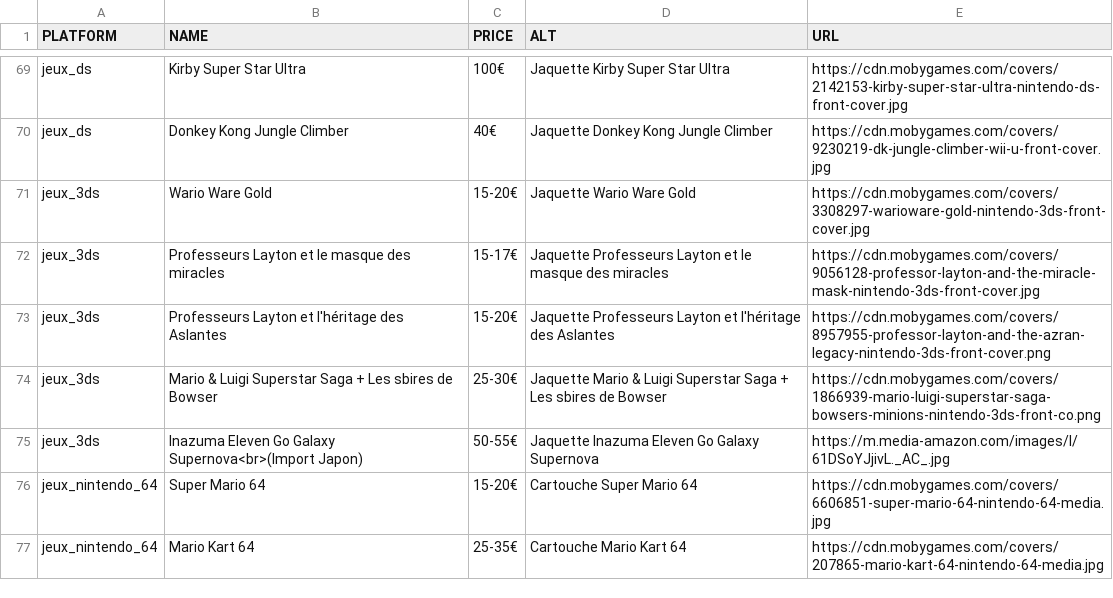
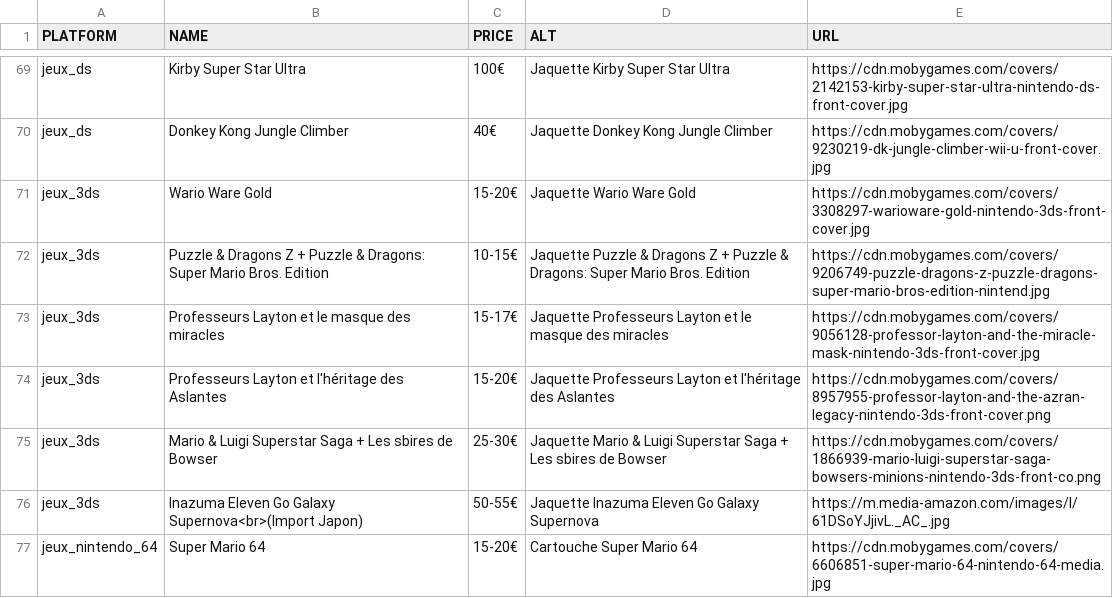
Before and after one commit to Matbaldi/Listes, a CSV file: assets/csv/items.csv, drawn as a sheet; only a part is shown, gaps mark what is left out; the shorter side is filled out with more unchanged rows.

Commit message:
Update items.csv

```diff
--- a/assets/csv/items.csv
+++ b/assets/csv/items.csv
@@ -71,2 +71,3 @@ jeux_ds,Donkey Kong Jungle Climber,40€,Jaquette Donkey Kong Jungle Climber,htt
 jeux_3ds,Wario Ware Gold,15-20€,Jaquette Wario Ware Gold,https://cdn.mobygames.com/covers/3308297-warioware-gold-nintendo-3ds-front-cover.jpg
+jeux_3ds,Puzzle & Dragons Z + Puzzle & Dragons: Super Mario Bros. Edition,10-15€,Jaquette Puzzle & Dragons Z + Puzzle & Dragons: Super Mario Bros. Edition,https://cdn.mobygames.com/covers/9206749-puzzle-dragons-z-puzzle-dragons-super-mario-bros-edition-nintend.jpg
 jeux_3ds,Professeurs Layton et le masque des miracles,15-17€,Jaquette Professeurs Layton et le masque des miracles,https://cdn.mobygames.com/covers/9056128-professor-layton-and-the-miracle-mask-nintendo-3ds-front-cover.jpg
```
